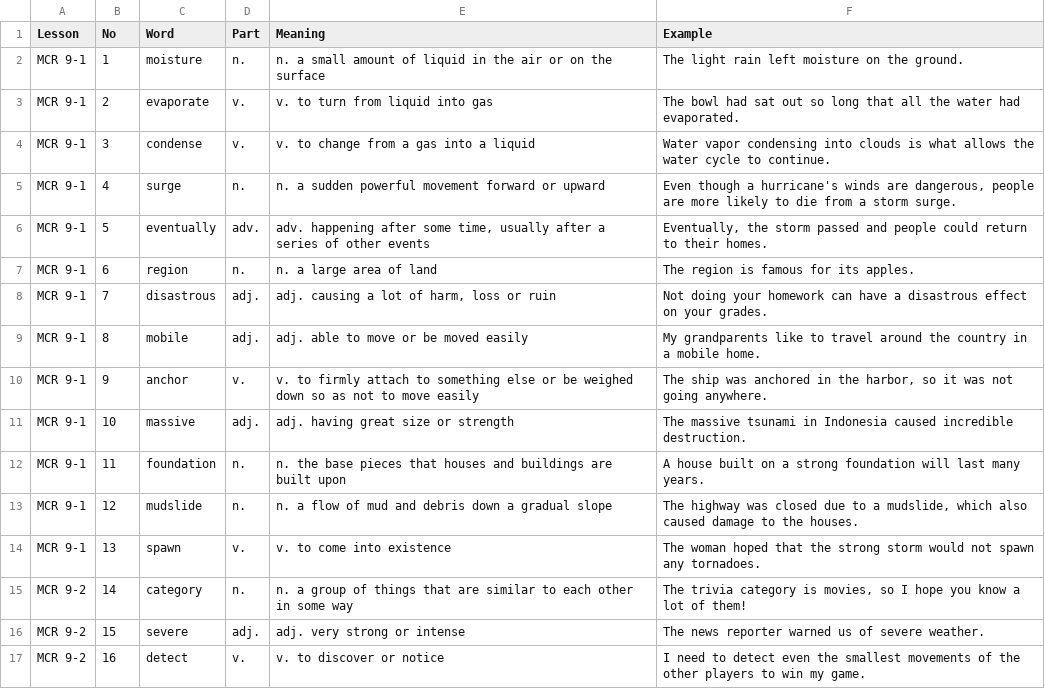
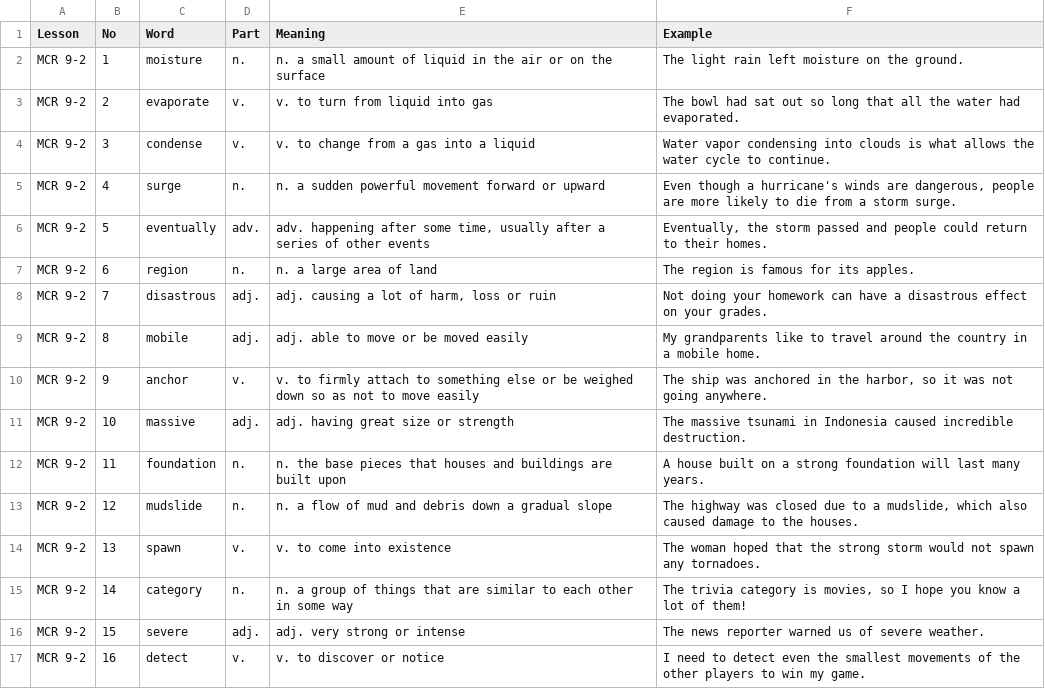
Before and after one commit to hanbit98/ellyn_voca, a CSV file: vocab.csv, drawn as a sheet; only a part is shown.

Commit message:
Update vocab.csv

```diff
--- a/vocab.csv
+++ b/vocab.csv
@@ -1,15 +1,15 @@
 Lesson  ,No,Word,Part,Meaning,Example
-MCR 9-1,1,moisture,n.,n. a small amount of liquid in the air or on the surface,The light rain left moisture on the ground.
-MCR 9-1,2,evaporate,v.,v. to turn from liquid into gas,The bowl had sat out so long that all the water had evaporated.
-MCR 9-1,3,condense,v.,v. to change from a gas into a liquid,Water vapor condensing into clouds is what allows the water cycle to continue.
-MCR 9-1,4,surge,n.,n. a sudden powerful movement forward or upward,"Even though a hurricane's winds are dangerous, people are more likely to die from a storm surge."
-MCR 9-1,5,eventually,adv.,"adv. happening after some time, usually after a series of other events","Eventually, the storm passed and people could return to their homes."
-MCR 9-1,6,region,n.,n. a large area of land,The region is famous for its apples.
-MCR 9-1,7,disastrous,adj.,"adj. causing a lot of harm, loss or ruin",Not doing your homework can have a disastrous effect on your grades.
-MCR 9-1,8,mobile,adj.,adj. able to move or be moved easily,My grandparents like to travel around the country in a mobile home.
-MCR 9-1,9,anchor,v.,v. to firmly attach to something else or be weighed down so as not to move easily,"The ship was anchored in the harbor, so it was not going anywhere."
-MCR 9-1,10,massive,adj.,adj. having great size or strength,The massive tsunami in Indonesia caused incredible destruction.
-MCR 9-1,11,foundation,n.,n. the base pieces that houses and buildings are built upon,A house built on a strong foundation will last many years.
-MCR 9-1,12,mudslide,n.,n. a flow of mud and debris down a gradual slope,"The highway was closed due to a mudslide, which also caused damage to the houses."
-MCR 9-1,13,spawn,v.,v. to come into existence,The woman hoped that the strong storm would not spawn any tornadoes.
+MCR 9-2,1,moisture,n.,n. a small amount of liquid in the air or on the surface,The light rain left moisture on the ground.
+MCR 9-2,2,evaporate,v.,v. to turn from liquid into gas,The bowl had sat out so long that all the water had evaporated.
+MCR 9-2,3,condense,v.,v. to change from a gas into a liquid,Water vapor condensing into clouds is what allows the water cycle to continue.
+MCR 9-2,4,surge,n.,n. a sudden powerful movement forward or upward,"Even though a hurricane's winds are dangerous, people are more likely to die from a storm surge."
+MCR 9-2,5,eventually,adv.,"adv. happening after some time, usually after a series of other events","Eventually, the storm passed and people could return to their homes."
+MCR 9-2,6,region,n.,n. a large area of land,The region is famous for its apples.
+MCR 9-2,7,disastrous,adj.,"adj. causing a lot of harm, loss or ruin",Not doing your homework can have a disastrous effect on your grades.
+MCR 9-2,8,mobile,adj.,adj. able to move or be moved easily,My grandparents like to travel around the country in a mobile home.
+MCR 9-2,9,anchor,v.,v. to firmly attach to something else or be weighed down so as not to move easily,"The ship was anchored in the harbor, so it was not going anywhere."
+MCR 9-2,10,massive,adj.,adj. having great size or strength,The massive tsunami in Indonesia caused incredible destruction.
+MCR 9-2,11,foundation,n.,n. the base pieces that houses and buildings are built upon,A house built on a strong foundation will last many years.
+MCR 9-2,12,mudslide,n.,n. a flow of mud and debris down a gradual slope,"The highway was closed due to a mudslide, which also caused damage to the houses."
+MCR 9-2,13,spawn,v.,v. to come into existence,The woman hoped that the strong storm would not spawn any tornadoes.
 MCR 9-2,14,category,n.,n. a group of things that are similar to each other in some way,"The trivia category is movies, so I hope you know a lot of them!"
```
